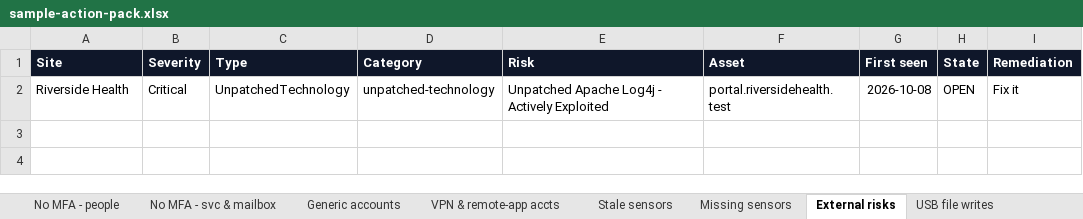
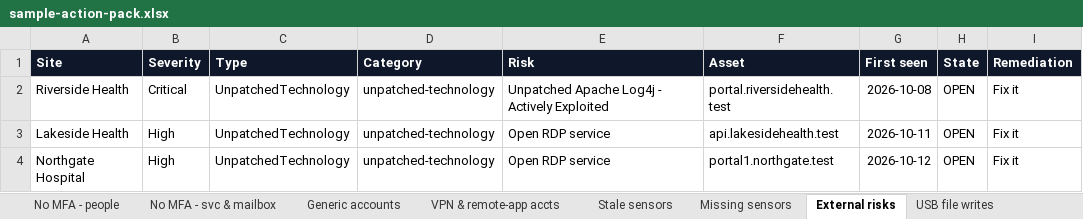
Before and after one commit to t-d-knight/secops-dash, an Excel workbook: reports/sample-action-pack.xlsx, sheet External risks, drawn as a sheet; values as stored, in another font and other column widths than the file's, no borders; the diff names each change by its address in the sheet, - before the commit and + after, or states it on an @@ line.

```diff
--- a/reports/sample-action-pack.xlsx (sheet External risks)
+++ b/reports/sample-action-pack.xlsx (sheet External risks)
+row 3: Lakeside Health | High | UnpatchedTechnology | unpatched-technology | Open RDP service | api.lakesidehealth.test | 2026-10-11 | OPEN | Fix it
+row 4: Northgate Hospital | High | UnpatchedTechnology | unpatched-technology | Open RDP service | portal1.northgate.test | 2026-10-12 | OPEN | Fix it
```
Also changed, not shown: sheet Stale accounts, sheet USB file writes, sheet USB drives, sheet No MFA - people, sheet Duplicate passwords, sheet VPN & remote-app accts, 6 more sheets, 5 other files.
